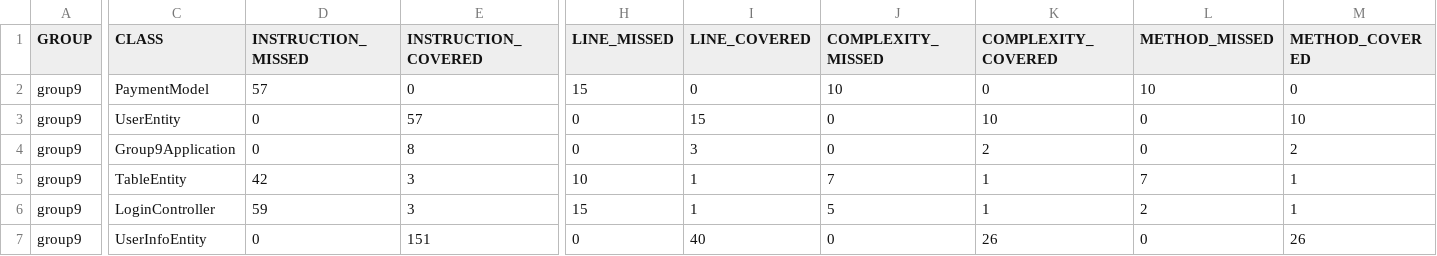
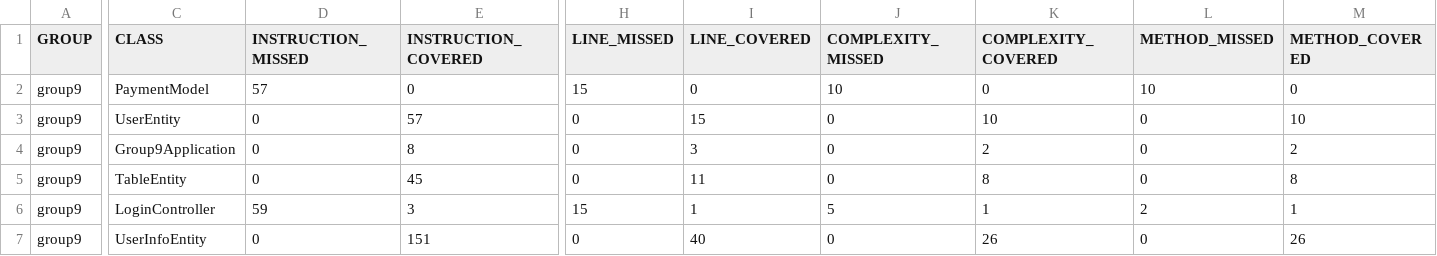
Before and after one commit to aashishasim10/ReservationTableOnline, a CSV file: target/site/jacoco/jacoco.csv, drawn as a sheet; only a part is shown, gaps mark what is left out; the diff names each change by its address in the sheet, - before the commit and + after, or states it on an @@ line.

Commit message:
Created TableEntityTests.java

```diff
--- a/target/site/jacoco/jacoco.csv
+++ b/target/site/jacoco/jacoco.csv
-D5 (INSTRUCTION_MISSED): 42
+D5 (INSTRUCTION_MISSED): 0
-E5 (INSTRUCTION_COVERED): 3
+E5 (INSTRUCTION_COVERED): 45
-H5 (LINE_MISSED): 10
+H5 (LINE_MISSED): 0
-I5 (LINE_COVERED): 1
+I5 (LINE_COVERED): 11
-J5 (COMPLEXITY_MISSED): 7
+J5 (COMPLEXITY_MISSED): 0
-K5 (COMPLEXITY_COVERED): 1
+K5 (COMPLEXITY_COVERED): 8
-L5 (METHOD_MISSED): 7
+L5 (METHOD_MISSED): 0
-M5 (METHOD_COVERED): 1
+M5 (METHOD_COVERED): 8
```
Also changed, not shown: 34 other files.
